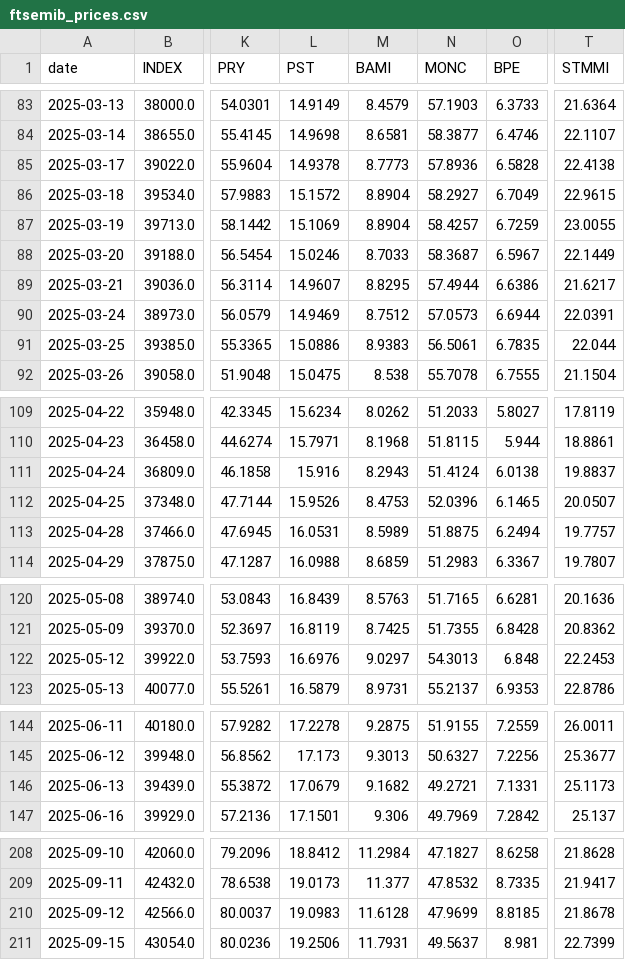
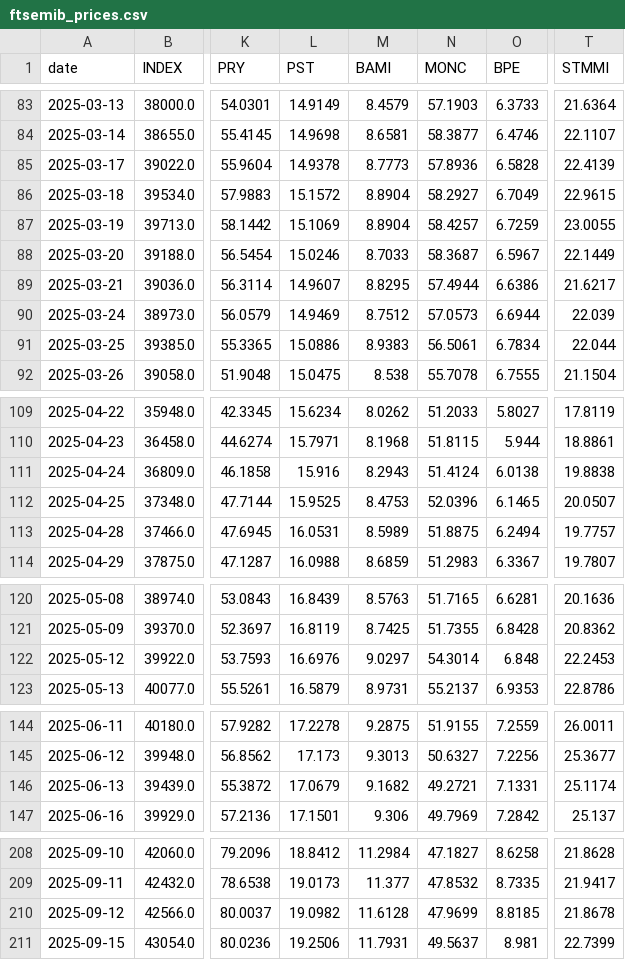
Before and after one commit to VerJokiel/FRANKFURT08, a CSV file: data/markets/ftsemib_prices.csv, drawn as a sheet; only a part is shown, gaps mark what is left out; the diff covers the shown part only; the diff names each change by its address in the sheet, - before the commit and + after, or states it on an @@ line.

```diff
--- a/data/markets/ftsemib_prices.csv
+++ b/data/markets/ftsemib_prices.csv
-T85 (STMMI): 22.4138
+T85 (STMMI): 22.4139
-T90 (STMMI): 22.0391
+T90 (STMMI): 22.039
-O91 (BPE): 6.7835
+O91 (BPE): 6.7834
-T111 (STMMI): 19.8837
+T111 (STMMI): 19.8838
-L112 (PST): 15.9526
+L112 (PST): 15.9525
-N122 (MONC): 54.3013
+N122 (MONC): 54.3014
-T146 (STMMI): 25.1173
+T146 (STMMI): 25.1174
-L210 (PST): 19.0983
+L210 (PST): 19.0982
```
Also changed, not shown: 3 edited cells elsewhere in this file, data/markets/cac40_prices.csv, data/markets/ftse100_prices.csv, 7 other files.
